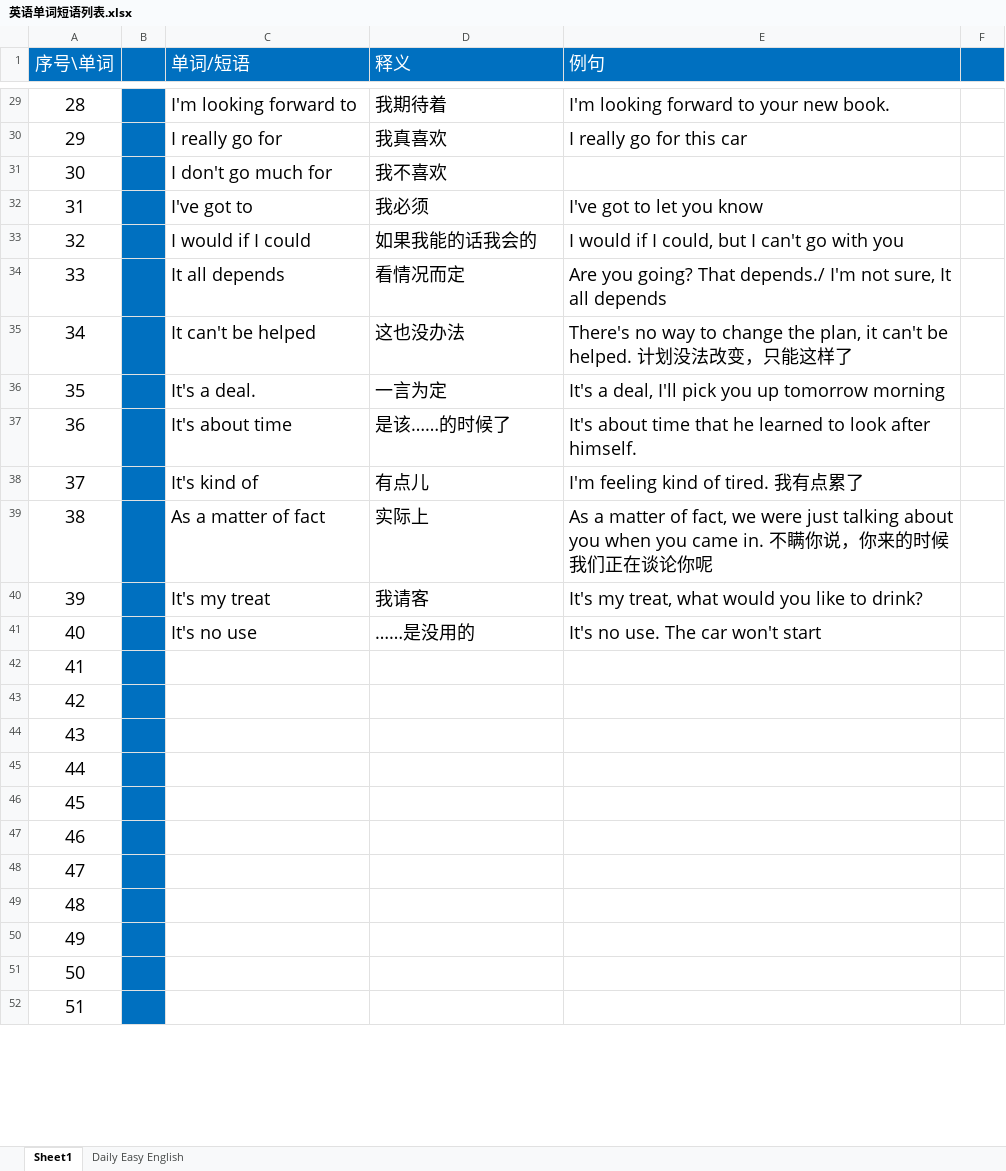
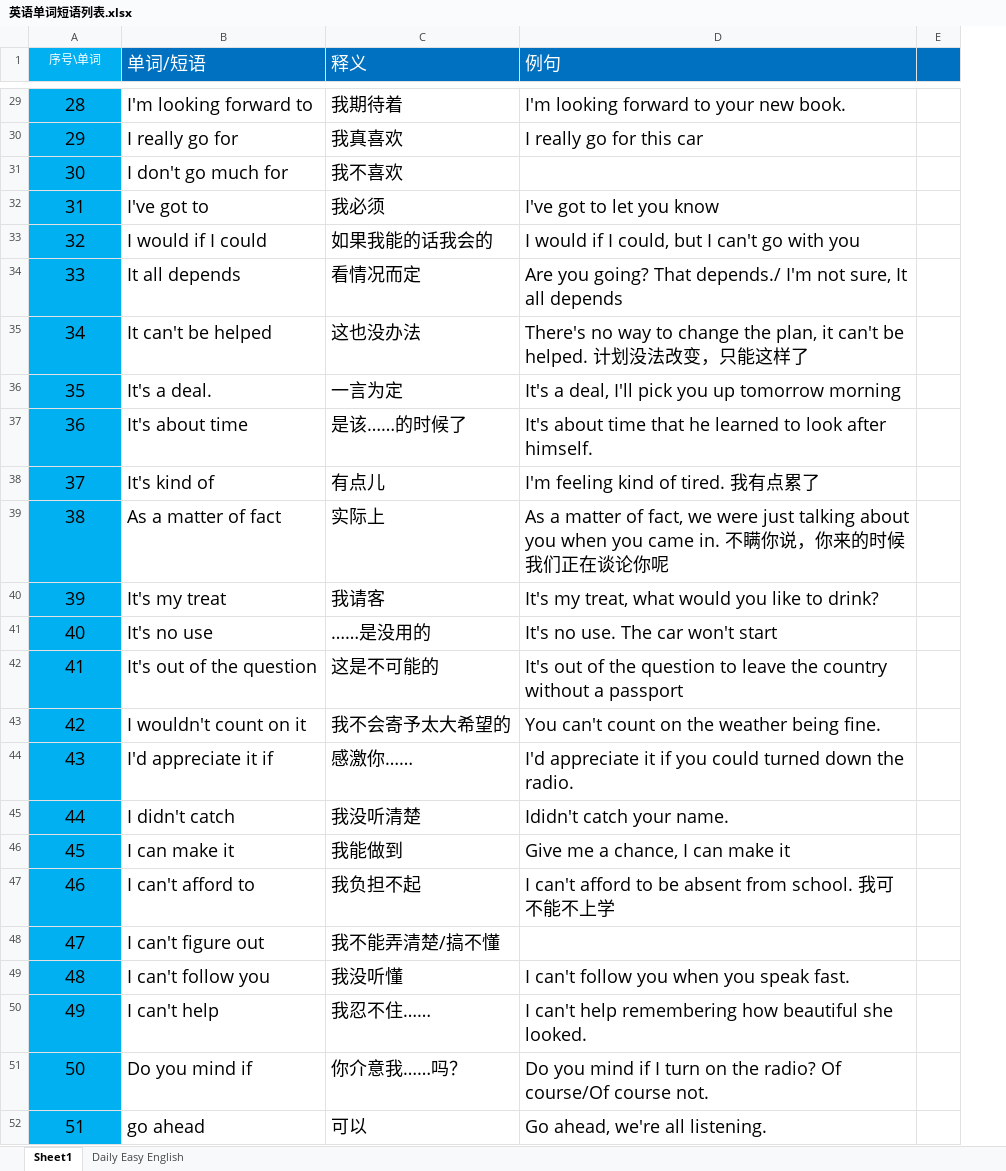
Before and after one commit to Ayvytr/TheRoadToTheFuture, an Excel workbook: 英语/英语单词短语列表.xlsx, sheet Sheet1, drawn as a sheet; only a part is shown, gaps mark what is left out; values as stored, in another font and other column widths than the file's, no borders; removed rows and columns are numbered as before the commit, all else as after; the diff covers the shown part only; the diff names each change by its address in the sheet, - before the commit and + after, or states it on an @@ line.

```diff
--- a/英语/英语单词短语列表.xlsx (sheet Sheet1)
+++ b/英语/英语单词短语列表.xlsx (sheet Sheet1)
-column B, empty
-A1 fill: #0070C0
+A1 fill: #00B0F0, text size: smaller
-A29:A52 fill: none
+A29:A52 fill: #00B0F0
-B42 (单词/短语): (empty)
+B42 (单词/短语): It's out of the question
-C42 (释义): (empty)
+C42 (释义): 这是不可能的
-D42 (例句): (empty)
+D42 (例句): It's out of the question to leave the country without a passport
-B43 (单词/短语): (empty)
+B43 (单词/短语): I wouldn't count on it
-C43 (释义): (empty)
+C43 (释义): 我不会寄予太大希望的
-D43 (例句): (empty)
+D43 (例句): You can't count on the weather being fine.
-B44 (单词/短语): (empty)
+B44 (单词/短语): I'd appreciate it if
-C44 (释义): (empty)
+C44 (释义): 感激你……
-D44 (例句): (empty)
+D44 (例句): I'd appreciate it if you could turned down the radio.
-B45 (单词/短语): (empty)
+B45 (单词/短语): I didn't catch
-C45 (释义): (empty)
+C45 (释义): 我没听清楚
-D45 (例句): (empty)
+D45 (例句): Ididn't catch your name.
-B46 (单词/短语): (empty)
+B46 (单词/短语): I can make it
-C46 (释义): (empty)
+C46 (释义): 我能做到
-D46 (例句): (empty)
+D46 (例句): Give me a chance, I can make it
-B47 (单词/短语): (empty)
+B47 (单词/短语): I can't afford to
-C47 (释义): (empty)
+C47 (释义): 我负担不起
-D47 (例句): (empty)
+D47 (例句): I can't afford to be absent from school. 我可不能不上学
-B48 (单词/短语): (empty)
+B48 (单词/短语): I can't figure out
-C48 (释义): (empty)
+C48 (释义): 我不能弄清楚/搞不懂
-B49 (单词/短语): (empty)
+B49 (单词/短语): I can't follow you
-C49 (释义): (empty)
+C49 (释义): 我没听懂
-D49 (例句): (empty)
+D49 (例句): I can't follow you when you speak fast.
-B50 (单词/短语): (empty)
+B50 (单词/短语): I can't help
-C50 (释义): (empty)
+C50 (释义): 我忍不住……
-D50 (例句): (empty)
+D50 (例句): I can't help remembering how beautiful she looked.
-B51 (单词/短语): (empty)
+B51 (单词/短语): Do you mind if
-C51 (释义): (empty)
+C51 (释义): 你介意我……吗？
-D51 (例句): (empty)
+D51 (例句): Do you mind if I turn on the radio? Of course/Of course not.
-B52 (单词/短语): (empty)
+B52 (单词/短语): go ahead
-C52 (释义): (empty)
+C52 (释义): 可以
-D52 (例句): (empty)
+D52 (例句): Go ahead, we're all listening.
```
Also changed, not shown: 79 edited cells and cell formats elsewhere in this sheet.
